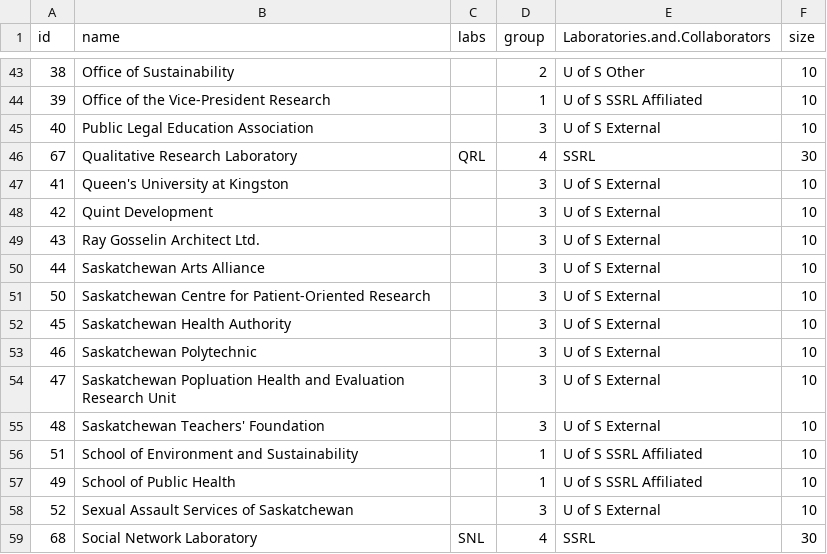
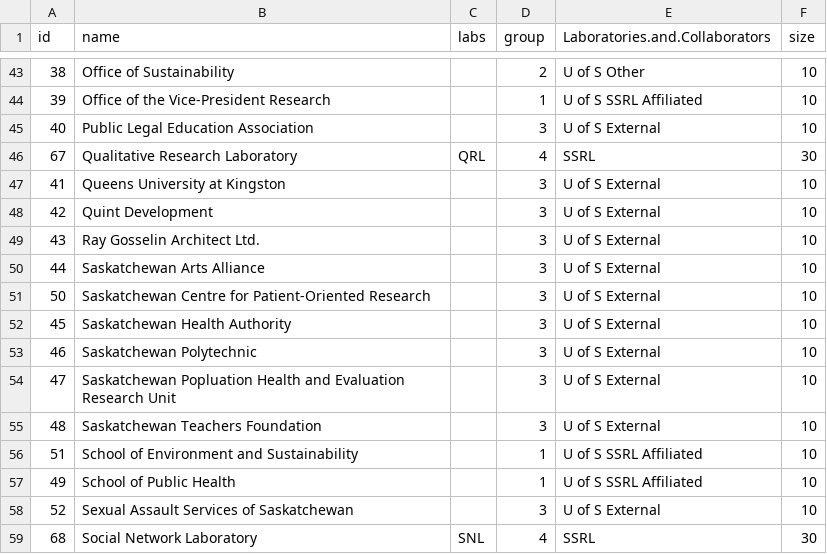
Before and after one commit to pinelle/SSRL-annual-report-data-2018-19, a CSV file: ssrlNODES1819.csv, drawn as a sheet; only a part is shown, gaps mark what is left out.

Commit message:
Add files via upload

```diff
--- a/ssrlNODES1819.csv
+++ b/ssrlNODES1819.csv
@@ -46,3 +46,3 @@ id,name,labs,group,Laboratories.and.Collaborators,size
 67,Qualitative Research Laboratory,QRL,4,SSRL,30
-41,Queen's University at Kingston,,3,U of S External,10
+41,Queens University at Kingston,,3,U of S External,10
 42,Quint Development,,3,U of S External,10
@@ -54,3 +54,3 @@ id,name,labs,group,Laboratories.and.Collaborators,size
 47,Saskatchewan Popluation Health and Evaluation Research Unit,,3,U of S External,10
-48,Saskatchewan Teachers' Foundation,,3,U of S External,10
+48,Saskatchewan Teachers Foundation,,3,U of S External,10
 51,School of Environment and Sustainability,,1,U of S SSRL Affiliated,10
```
